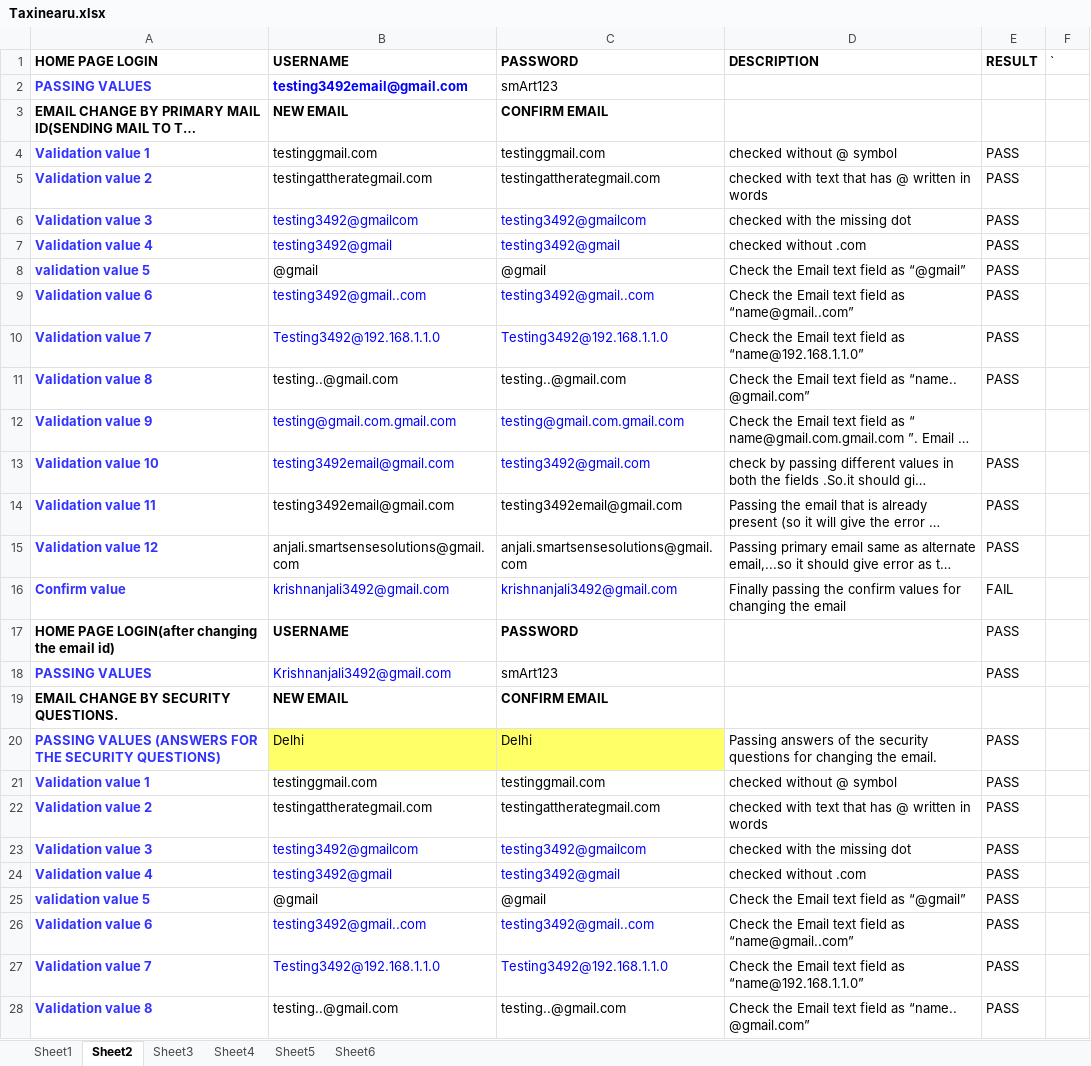
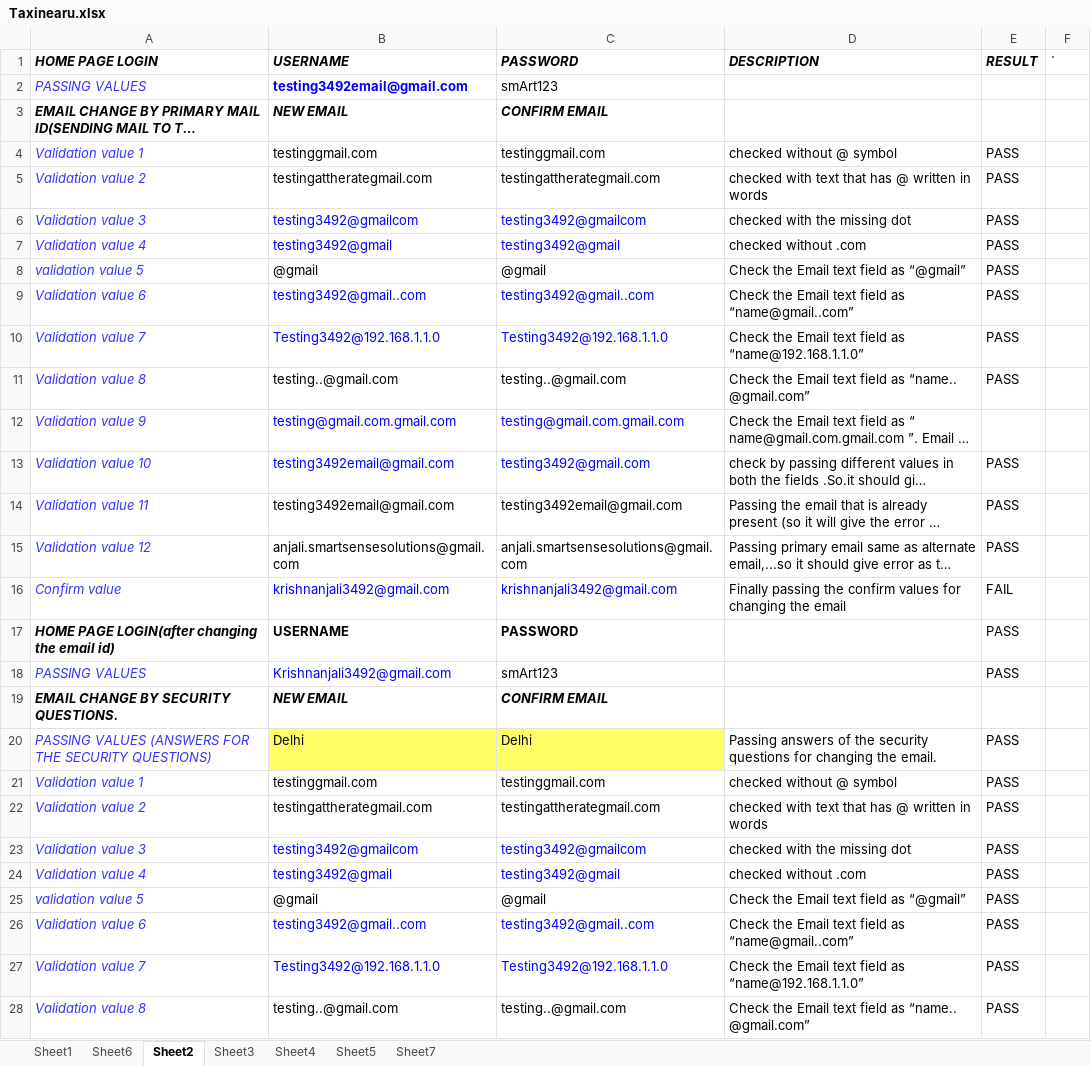
Before and after one commit to anjalisingh824/TaxinearuTesting, an Excel workbook: src/resources/Taxinearu.xlsx, sheet Sheet2, drawn as a sheet; only a part is shown; long unchanged cells end in …; values as stored, in another font and other column widths than the file's, no borders; the diff covers the shown part only; the diff names each change by its address in the sheet, - before the commit and + after, or states it on an @@ line.

```diff
--- a/src/resources/Taxinearu.xlsx (sheet Sheet2)
+++ b/src/resources/Taxinearu.xlsx (sheet Sheet2)
+sheet tab: Sheet7
@@ sheet tab order changed: Sheet1 | Sheet6 | Sheet2 | Sheet3 | Sheet4 | Sheet5 | Sheet7 @@
-A1:F1 italic: off
+A1:F1 italic: on
@@ A2 bold: on → off, italic: off → on @@
-A3:C3 italic: off
+A3:C3 italic: on
-A4:A16 bold: on
+A4:A16 bold: off
-A4:A18 italic: off
+A4:A18 italic: on
-A18 bold: on
+A18 bold: off
-A19:C19 italic: off
+A19:C19 italic: on
@@ A20:A28 bold: on → off, italic: off → on @@
```
Also changed, not shown: cell formats elsewhere in this sheet, sheet Sheet4, sheet Sheet5, sheet Sheet1, sheet Sheet3, sheet Sheet6.
